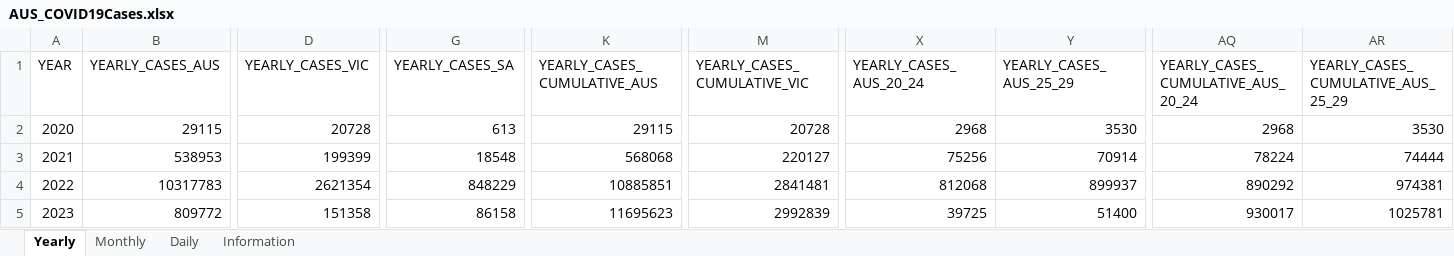
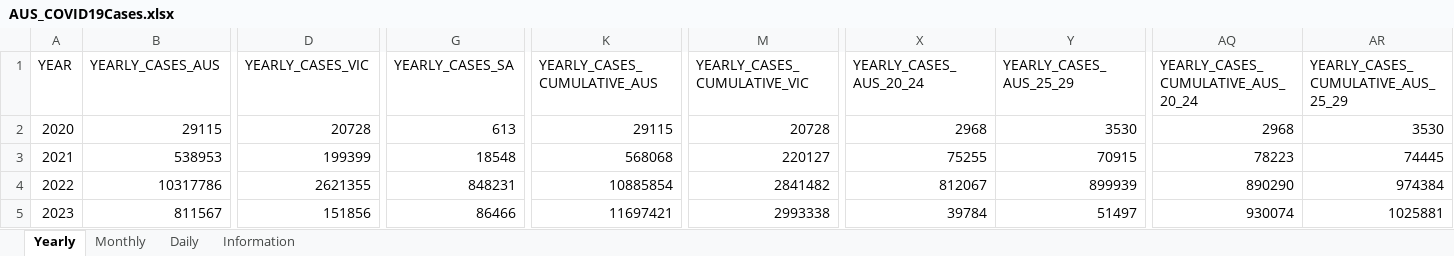
Before and after one commit to dbRaevn/covid19, an Excel workbook: pandemic/AUS_COVID19Cases.xlsx, sheet Yearly, drawn as a sheet; only a part is shown, gaps mark what is left out; values as stored, in another font and other column widths than the file's, no borders; the diff covers the shown part only; the diff names each change by its address in the sheet, - before the commit and + after, or states it on an @@ line.

Commit message:
Update AUS_COVID19Cases.xlsx

```diff
--- a/pandemic/AUS_COVID19Cases.xlsx (sheet Yearly)
+++ b/pandemic/AUS_COVID19Cases.xlsx (sheet Yearly)
-X3 (YEARLY_CASES_AUS_20_24): 75256
+X3 (YEARLY_CASES_AUS_20_24): 75255
-Y3 (YEARLY_CASES_AUS_25_29): 70914
+Y3 (YEARLY_CASES_AUS_25_29): 70915
-AQ3: 78224
+AQ3: 78223
-AR3: 74444
+AR3: 74445
-B4 (YEARLY_CASES_AUS): 10317783
+B4 (YEARLY_CASES_AUS): 10317786
-D4 (YEARLY_CASES_VIC): 2621354
+D4 (YEARLY_CASES_VIC): 2621355
-G4 (YEARLY_CASES_SA): 848229
+G4 (YEARLY_CASES_SA): 848231
-K4 (YEARLY_CASES_CUMULATIVE_AUS): 10885851
+K4 (YEARLY_CASES_CUMULATIVE_AUS): 10885854
-M4 (YEARLY_CASES_CUMULATIVE_VIC): 2841481
+M4 (YEARLY_CASES_CUMULATIVE_VIC): 2841482
-X4 (YEARLY_CASES_AUS_20_24): 812068
+X4 (YEARLY_CASES_AUS_20_24): 812067
-Y4 (YEARLY_CASES_AUS_25_29): 899937
+Y4 (YEARLY_CASES_AUS_25_29): 899939
-AQ4: 890292
+AQ4: 890290
-AR4: 974381
+AR4: 974384
-B5 (YEARLY_CASES_AUS): 809772
+B5 (YEARLY_CASES_AUS): 811567
-D5 (YEARLY_CASES_VIC): 151358
+D5 (YEARLY_CASES_VIC): 151856
-G5 (YEARLY_CASES_SA): 86158
+G5 (YEARLY_CASES_SA): 86466
-K5 (YEARLY_CASES_CUMULATIVE_AUS): 11695623
+K5 (YEARLY_CASES_CUMULATIVE_AUS): 11697421
-M5 (YEARLY_CASES_CUMULATIVE_VIC): 2992839
+M5 (YEARLY_CASES_CUMULATIVE_VIC): 2993338
-X5 (YEARLY_CASES_AUS_20_24): 39725
+X5 (YEARLY_CASES_AUS_20_24): 39784
-Y5 (YEARLY_CASES_AUS_25_29): 51400
+Y5 (YEARLY_CASES_AUS_25_29): 51497
-AQ5: 930017
+AQ5: 930074
-AR5: 1025781
+AR5: 1025881
```
Also changed, not shown: 74 edited cells elsewhere in this sheet, sheet Daily, sheet Monthly, sheet Information.
